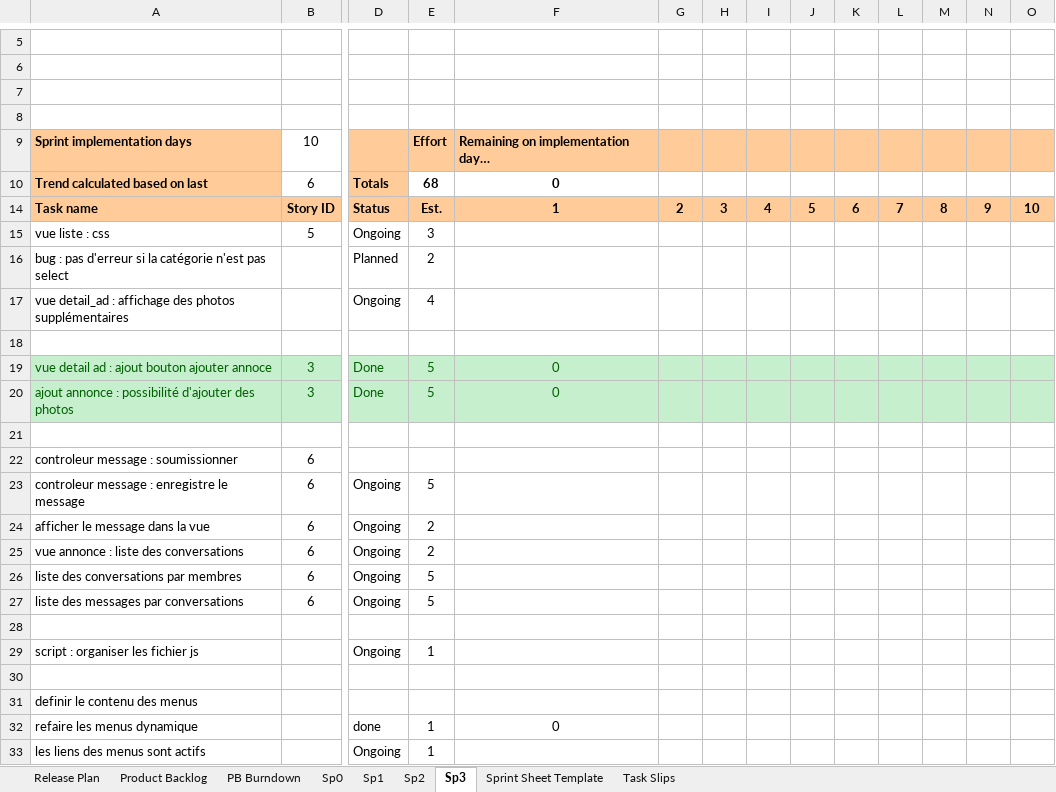
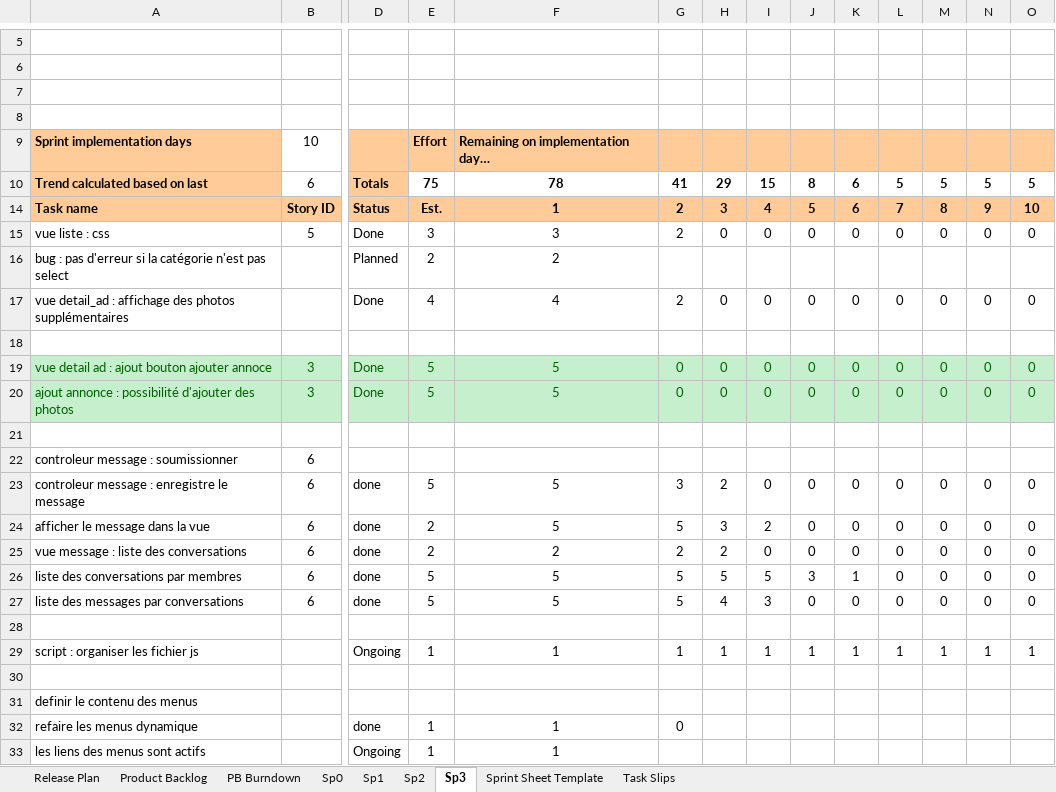
Before and after one commit to Gazowski/projet_picturing, an Excel workbook: fichiers_projet/product_backlog_17607_oneDrive.xlsm, sheet Sp3, drawn as a sheet; only a part is shown, gaps mark what is left out; values as stored, in another font and other column widths than the file's, no borders; charts and pictures and conditional formats not drawn; removed rows and columns are numbered as before the commit, all else as after; rows hold the shown columns only; the diff covers the shown part only; the diff names each change by its address in the sheet, - before the commit and + after, or states it on an @@ line.

Commit message:
maj backlog

```diff
--- a/fichiers_projet/product_backlog_17607_oneDrive.xlsm (sheet Sp3)
+++ b/fichiers_projet/product_backlog_17607_oneDrive.xlsm (sheet Sp3)
-row 10: Trend calculated based on last | 6 | Totals | 68 | 0
+row 10: Trend calculated based on last | 6 | Totals | 75 | 78 | 41 | 29 | 15 | 8 | 6 | 5 | 5 | 5 | 5
-row 15: vue liste : css | 5 | Ongoing | 3
+row 15: vue liste : css | 5 | Done | 3 | 3 | 2 | 0 | 0 | 0 | 0 | 0 | 0 | 0 | 0
-F16: (empty)
+F16: 2
-row 17: vue detail_ad : affichage des photos supplémentaires |  | Ongoing | 4
+row 17: vue detail_ad : affichage des photos supplémentaires |  | Done | 4 | 4 | 2 | 0 | 0 | 0 | 0 | 0 | 0 | 0 | 0
-F19:F20: 0
+F19:F20: 5
-G19:G20: (empty)
+G19:G20: 0
-H19:H20: (empty)
+H19:H20: 0
-I19:I20: (empty)
+I19:I20: 0
-J19:J20: (empty)
+J19:J20: 0
-K19:K20: (empty)
+K19:K20: 0
-L19:L20: (empty)
+L19:L20: 0
-M19:M20: (empty)
+M19:M20: 0
-N19:N20: (empty)
+N19:N20: 0
-O19:O20: (empty)
+O19:O20: 0
-row 23: controleur message : enregistre le message | 6 | Ongoing | 5
-row 24: afficher le message dans la vue | 6 | Ongoing | 2
-row 25: vue annonce : liste des conversations | 6 | Ongoing | 2
-row 26: liste des conversations par membres | 6 | Ongoing | 5
-row 27: liste des messages par conversations | 6 | Ongoing | 5
+row 23: controleur message : enregistre le message | 6 | done | 5 | 5 | 3 | 2 | 0 | 0 | 0 | 0 | 0 | 0 | 0
+row 24: afficher le message dans la vue | 6 | done | 2 | 5 | 5 | 3 | 2 | 0 | 0 | 0 | 0 | 0 | 0
+row 25: vue message : liste des conversations | 6 | done | 2 | 2 | 2 | 2 | 0 | 0 | 0 | 0 | 0 | 0 | 0
+row 26: liste des conversations par membres | 6 | done | 5 | 5 | 5 | 5 | 5 | 3 | 1 | 0 | 0 | 0 | 0
+row 27: liste des messages par conversations | 6 | done | 5 | 5 | 5 | 4 | 3 | 0 | 0 | 0 | 0 | 0 | 0
-row 29: script : organiser les fichier js |  | Ongoing | 1
+row 29: script : organiser les fichier js |  | Ongoing | 1 | 1 | 1 | 1 | 1 | 1 | 1 | 1 | 1 | 1 | 1
-F32: 0
+F32: 1
-G32: (empty)
+G32: 0
-F33: (empty)
+F33: 1
```
Also changed, not shown: 16 added rows, 5 removed rows and 8 edited cells elsewhere in this sheet, hidden cells, charts or pictures.
